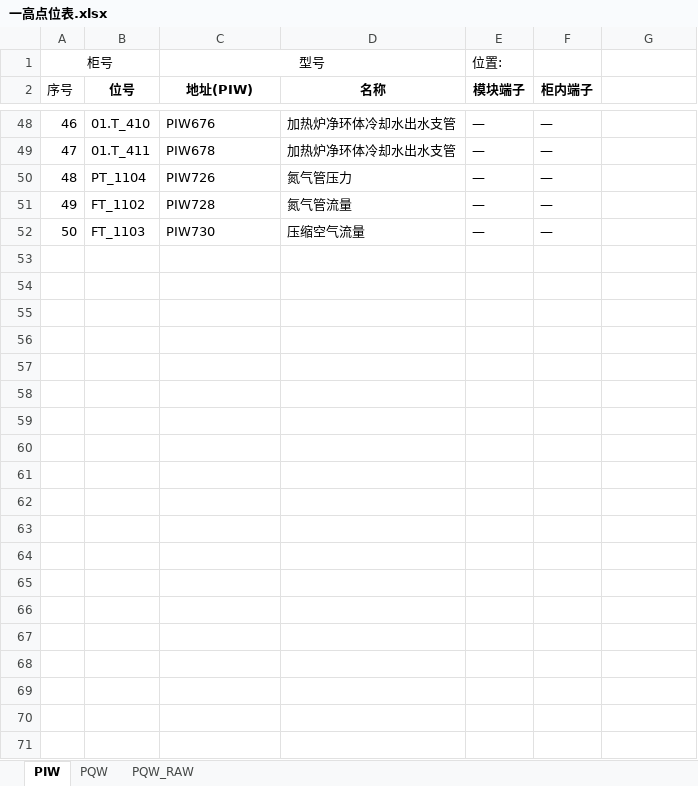
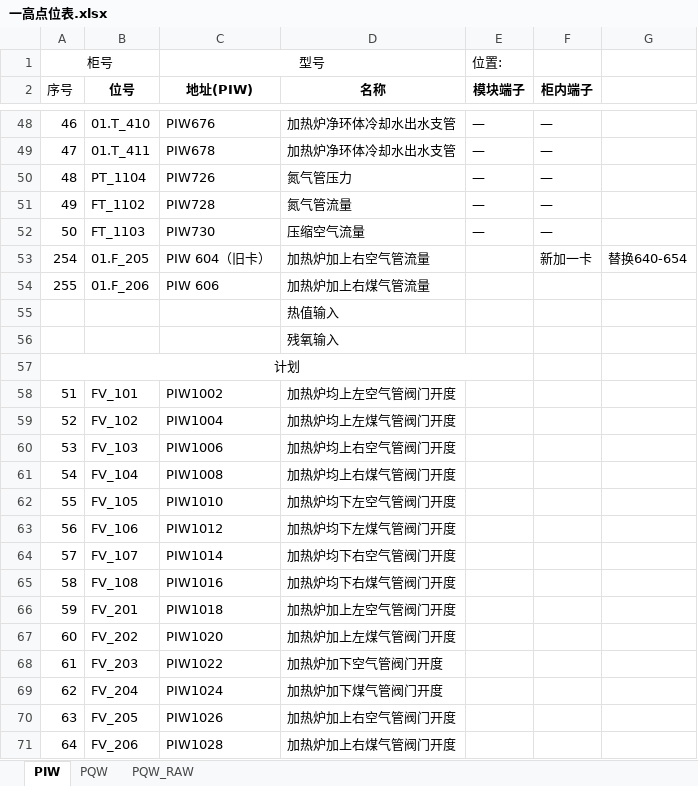
Before and after one commit to wfq1971/work_file, an Excel workbook: 一高点位表.xlsx, sheet PIW, drawn as a sheet; only a part is shown, gaps mark what is left out; values as stored, in another font and other column widths than the file's, no borders; the diff names each change by its address in the sheet, - before the commit and + after, or states it on an @@ line.

Commit message:
自动版本管理: 2026/11/09 19:30

```diff
--- a/一高点位表.xlsx (sheet PIW)
+++ b/一高点位表.xlsx (sheet PIW)
+row 53: 254 | 01.F_205 | PIW 604（旧卡） | 加热炉加上右空气管流量 |  | 新加一卡 | 替换640-654
+row 54: 255 | 01.F_206 | PIW 606 | 加热炉加上右煤气管流量
+row 55:  |  |  | 热值输入
+row 56:  |  |  | 残氧输入
+row 57: 计划
+row 58: 51 | FV_101 | PIW1002 | 加热炉均上左空气管阀门开度
+row 59: 52 | FV_102 | PIW1004 | 加热炉均上左煤气管阀门开度
+row 60: 53 | FV_103 | PIW1006 | 加热炉均上右空气管阀门开度
+row 61: 54 | FV_104 | PIW1008 | 加热炉均上右煤气管阀门开度
+row 62: 55 | FV_105 | PIW1010 | 加热炉均下左空气管阀门开度
+row 63: 56 | FV_106 | PIW1012 | 加热炉均下左煤气管阀门开度
+row 64: 57 | FV_107 | PIW1014 | 加热炉均下右空气管阀门开度
+row 65: 58 | FV_108 | PIW1016 | 加热炉均下右煤气管阀门开度
+row 66: 59 | FV_201 | PIW1018 | 加热炉加上左空气管阀门开度
+row 67: 60 | FV_202 | PIW1020 | 加热炉加上左煤气管阀门开度
+row 68: 61 | FV_203 | PIW1022 | 加热炉加下空气管阀门开度
+row 69: 62 | FV_204 | PIW1024 | 加热炉加下煤气管阀门开度
+row 70: 63 | FV_205 | PIW1026 | 加热炉加上右空气管阀门开度
+row 71: 64 | FV_206 | PIW1028 | 加热炉加上右煤气管阀门开度
```
Also changed, not shown: sheet PQW.
